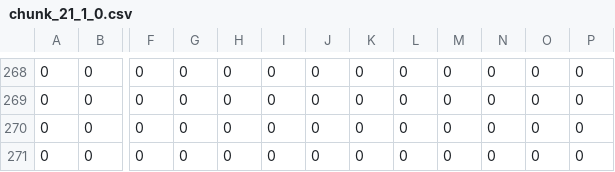
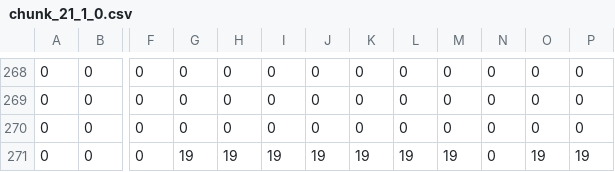
Before and after one commit to Okuda-Haruto/4Months, a CSV file: project/resources/Chunks/Stage1/chunk_21_1_0.csv, drawn as a sheet; only a part is shown, gaps mark what is left out; the diff names each change by its address in the sheet, - before the commit and + after, or states it on an @@ line.

```diff
--- a/project/resources/Chunks/Stage1/chunk_21_1_0.csv
+++ b/project/resources/Chunks/Stage1/chunk_21_1_0.csv
-G271: 0
+G271: 19
-H271: 0
+H271: 19
-I271: 0
+I271: 19
-J271: 0
+J271: 19
-K271: 0
+K271: 19
-L271: 0
+L271: 19
-M271: 0
+M271: 19
-O271: 0
+O271: 19
-P271: 0
+P271: 19
```
Also changed, not shown: project/resources/Chunks/Stage1/chunk_19_0_0.csv, project/resources/Chunks/Stage1/chunk_19_0_1.csv, 8 other files.
